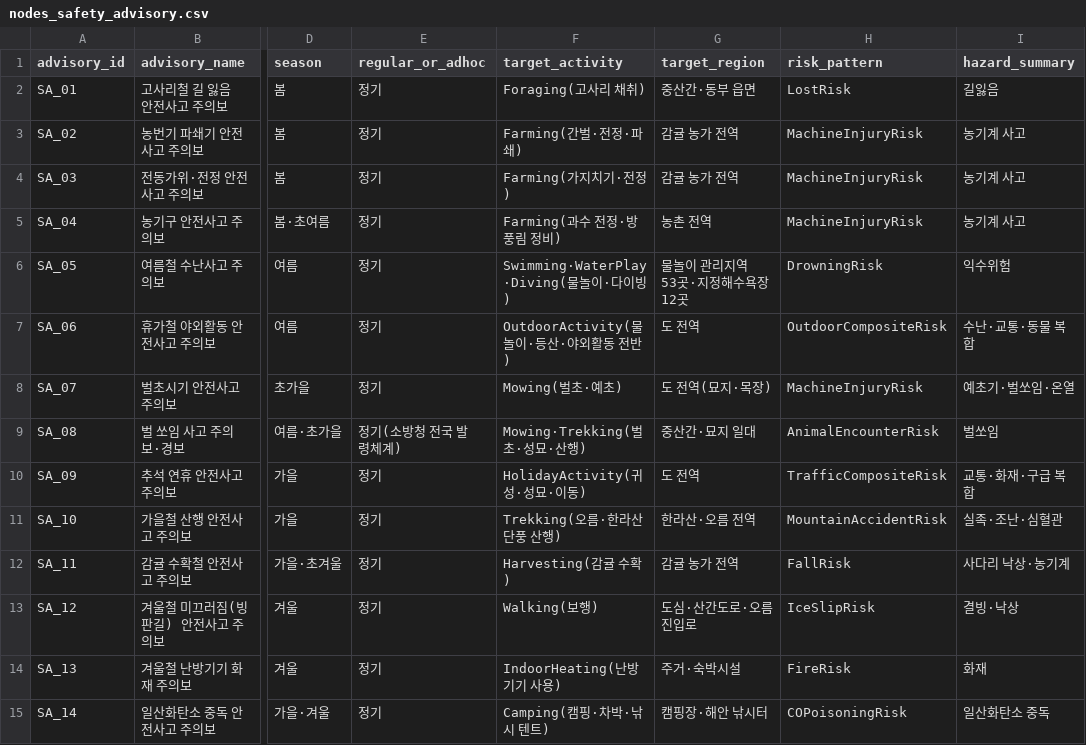
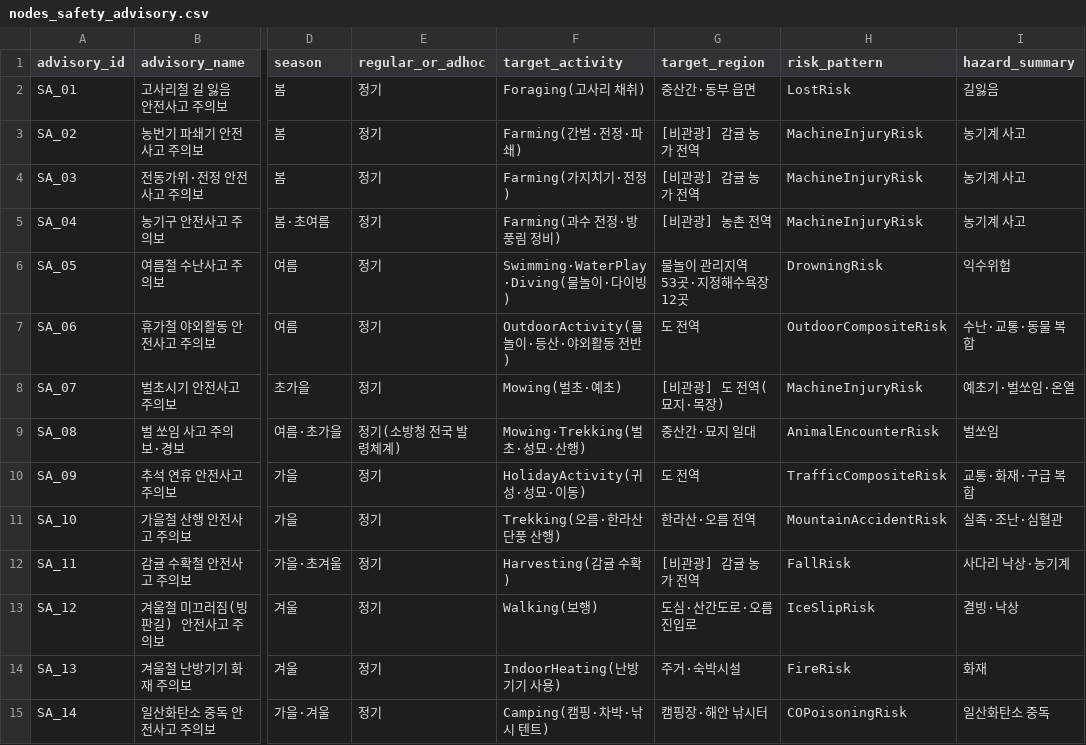
Before and after one commit to huple2019/jeju-kg-data, a CSV file: nodes_safety_advisory.csv, drawn as a sheet; only a part is shown, gaps mark what is left out; the diff names each change by its address in the sheet, - before the commit and + after, or states it on an @@ line.

```diff
--- a/nodes_safety_advisory.csv
+++ b/nodes_safety_advisory.csv
-G3:G4 (target_region): 감귤 농가 전역
+G3:G4 (target_region): [비관광] 감귤 농가 전역
-G5 (target_region): 농촌 전역
+G5 (target_region): [비관광] 농촌 전역
-G8 (target_region): 도 전역(묘지·목장)
+G8 (target_region): [비관광] 도 전역(묘지·목장)
-G12 (target_region): 감귤 농가 전역
+G12 (target_region): [비관광] 감귤 농가 전역
```
Also changed, not shown: nodes_advisory_warning_message.csv, nodes_place.csv, 6 other files.
